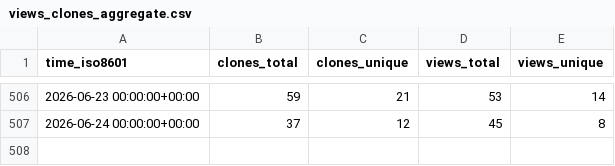
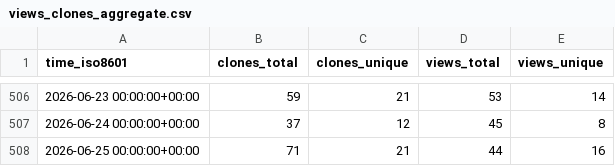
Before and after one commit to chrisdoehring/AddaxAI, a CSV file: PetervanLunteren/AddaxAI/ghrs-data/views_clones_aggregate.csv, drawn as a sheet; only a part is shown, gaps mark what is left out.

```diff
--- a/PetervanLunteren/AddaxAI/ghrs-data/views_clones_aggregate.csv
+++ b/PetervanLunteren/AddaxAI/ghrs-data/views_clones_aggregate.csv
@@ -507 +507,2 @@ time_iso8601,clones_total,clones_unique,views_total,views_unique
 2026-06-24 00:00:00+00:00,37,12,45,8
+2026-06-25 00:00:00+00:00,71,21,44,16
```
Also changed, not shown: 1 other file.
